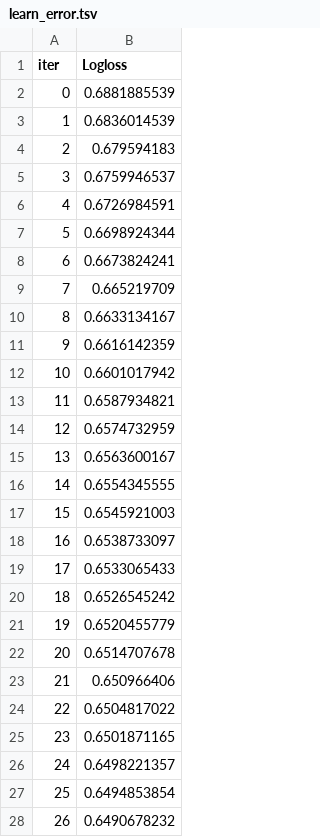
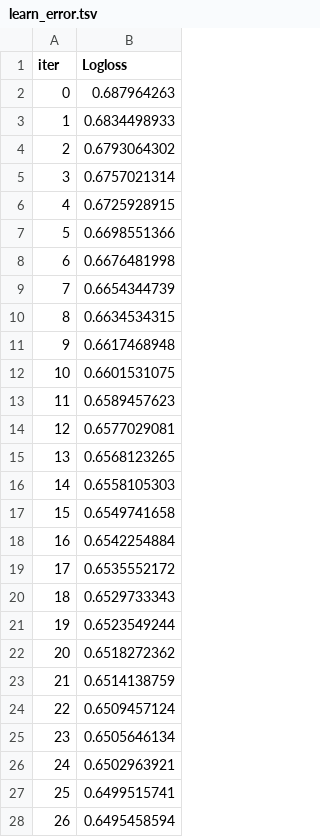
Before and after one commit to yjinmo9/driver-prediction, a TSV file: project/catboost_info/learn_error.tsv, drawn as a sheet; only a part is shown; the diff covers the shown part only.

```diff
--- a/project/catboost_info/learn_error.tsv
+++ b/project/catboost_info/learn_error.tsv
@@ -1,28 +1,28 @@
 iter	Logloss
-0	0.6881885539
-1	0.6836014539
-2	0.679594183
-3	0.6759946537
-4	0.6726984591
-5	0.6698924344
-6	0.6673824241
-7	0.665219709
-8	0.6633134167
-9	0.6616142359
-10	0.6601017942
-11	0.6587934821
-12	0.6574732959
-13	0.6563600167
-14	0.6554345555
-15	0.6545921003
-16	0.6538733097
-17	0.6533065433
-18	0.6526545242
-19	0.6520455779
-20	0.6514707678
-21	0.650966406
-22	0.6504817022
-23	0.6501871165
-24	0.6498221357
-25	0.6494853854
-26	0.6490678232
+0	0.687964263
+1	0.6834498933
+2	0.6793064302
+3	0.6757021314
+4	0.6725928915
+5	0.6698551366
+6	0.6676481998
+7	0.6654344739
+8	0.6634534315
+9	0.6617468948
+10	0.6601531075
+11	0.6589457623
+12	0.6577029081
+13	0.6568123265
+14	0.6558105303
+15	0.6549741658
+16	0.6542254884
+17	0.6535552172
+18	0.6529733343
+19	0.6523549244
+20	0.6518272362
+21	0.6514138759
+22	0.6509457124
+23	0.6505646134
+24	0.6502963921
+25	0.6499515741
+26	0.6495458594
```
Also changed, not shown: 73 edited cells elsewhere in this file, project/catboost_info/test_error.tsv, project/catboost_info/time_left.tsv, 7 other files.
